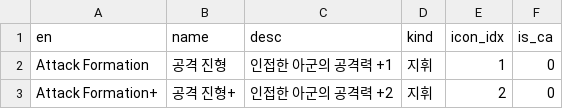
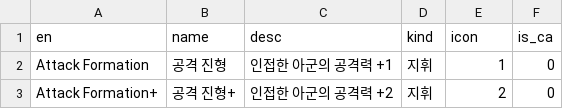
Before and after one commit to Cass07/fe18-db, a CSV file: csv/skills.csv, drawn as a sheet; only a part is shown.

Commit message:
[Fix] skill 키 길이 줄이게 이름 변경, 지회 오타 수정

```diff
--- a/csv/skills.csv
+++ b/csv/skills.csv
@@ -1,2 +1,2 @@
-en,name,desc,kind,icon_idx,is_ca
+en,name,desc,kind,icon,is_ca
 Attack Formation,공격 진형,인접한 아군의 공격력 +1,지휘,1,0
```
Also changed, not shown: 6 other files.
